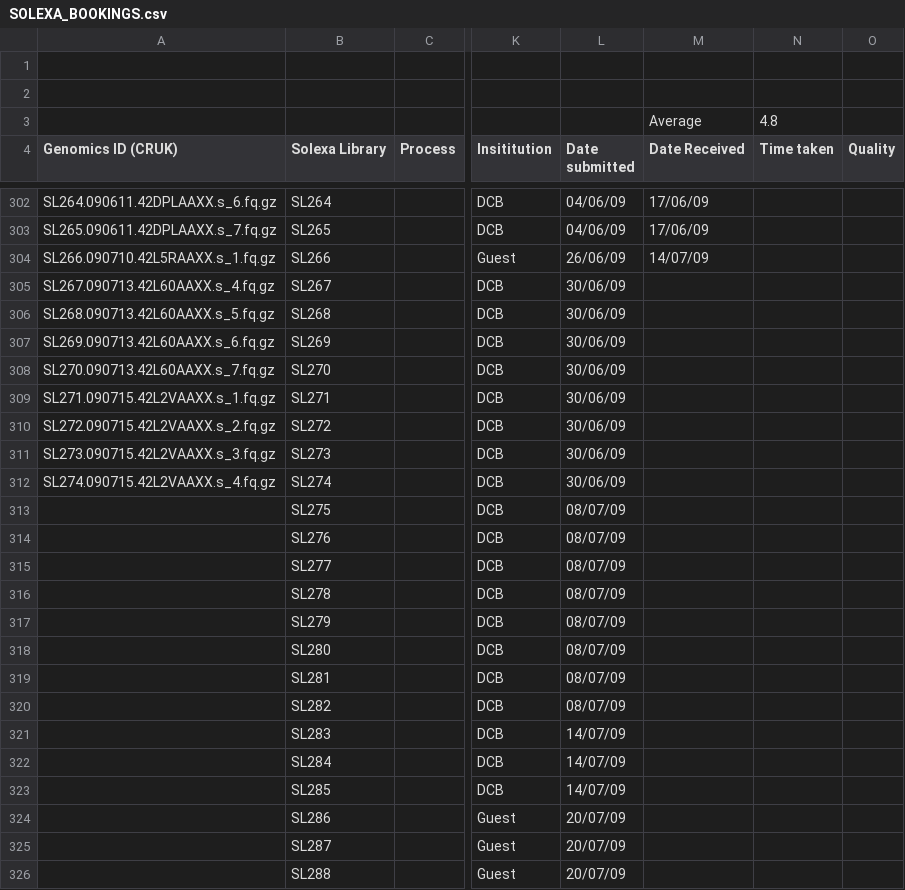
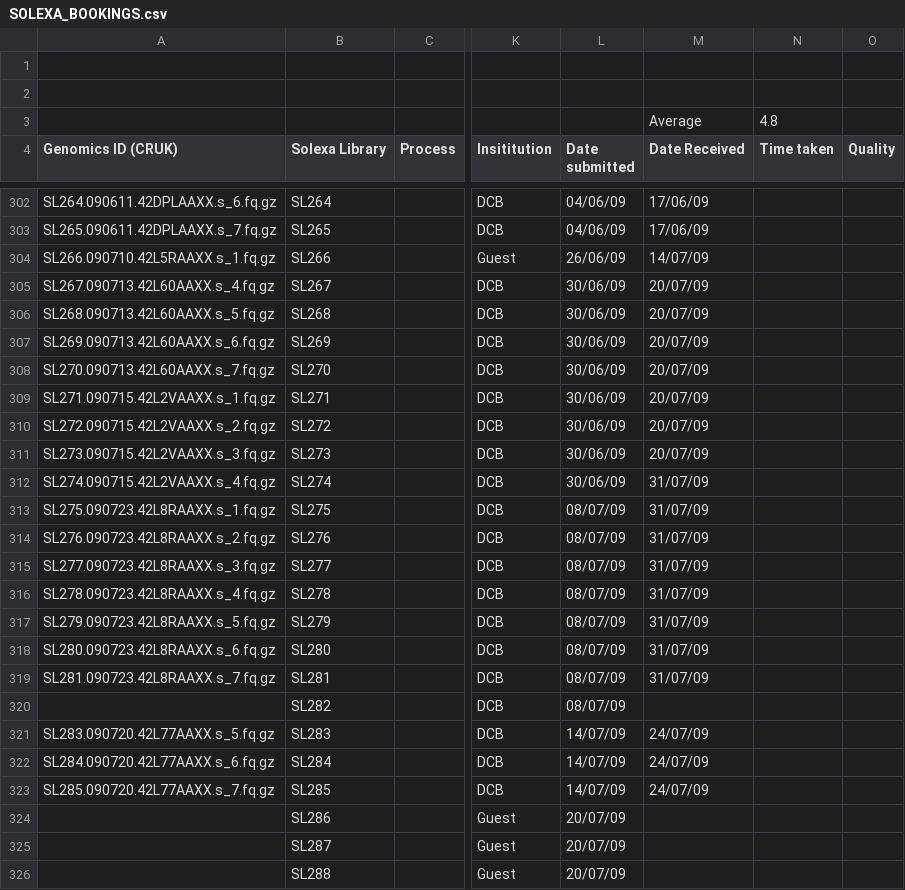
Before and after one commit to kimrutherford/plantsci-pipeline, a CSV file: etc/SOLEXA_BOOKINGS.csv, drawn as a sheet; only a part is shown, gaps mark what is left out; the diff names each change by its address in the sheet, - before the commit and + after, or states it on an @@ line.

Commit message:
Updated to latest spreadsheet.
git-svn-id: file:///data/subversion/smallrna/pipeline/trunk@752 721a6f05-5756-4a90-b3fc-8e2b6c5fda0e

```diff
--- a/etc/SOLEXA_BOOKINGS.csv
+++ b/etc/SOLEXA_BOOKINGS.csv
-M305:M311 (Date Received): (empty)
+M305:M311 (Date Received): 20/07/09
-M312:M319 (Date Received): (empty)
+M312:M319 (Date Received): 31/07/09
-A313 (Genomics ID (CRUK)): (empty)
+A313 (Genomics ID (CRUK)): SL275.090723.42L8RAAXX.s_1.fq.gz
-A314 (Genomics ID (CRUK)): (empty)
+A314 (Genomics ID (CRUK)): SL276.090723.42L8RAAXX.s_2.fq.gz
-A315 (Genomics ID (CRUK)): (empty)
+A315 (Genomics ID (CRUK)): SL277.090723.42L8RAAXX.s_3.fq.gz
-A316 (Genomics ID (CRUK)): (empty)
+A316 (Genomics ID (CRUK)): SL278.090723.42L8RAAXX.s_4.fq.gz
-A317 (Genomics ID (CRUK)): (empty)
+A317 (Genomics ID (CRUK)): SL279.090723.42L8RAAXX.s_5.fq.gz
-A318 (Genomics ID (CRUK)): (empty)
+A318 (Genomics ID (CRUK)): SL280.090723.42L8RAAXX.s_6.fq.gz
-A319 (Genomics ID (CRUK)): (empty)
+A319 (Genomics ID (CRUK)): SL281.090723.42L8RAAXX.s_7.fq.gz
-A321 (Genomics ID (CRUK)): (empty)
+A321 (Genomics ID (CRUK)): SL283.090720.42L77AAXX.s_5.fq.gz
-M321:M323 (Date Received): (empty)
+M321:M323 (Date Received): 24/07/09
-A322 (Genomics ID (CRUK)): (empty)
+A322 (Genomics ID (CRUK)): SL284.090720.42L77AAXX.s_6.fq.gz
-A323 (Genomics ID (CRUK)): (empty)
+A323 (Genomics ID (CRUK)): SL285.090720.42L77AAXX.s_7.fq.gz
```
